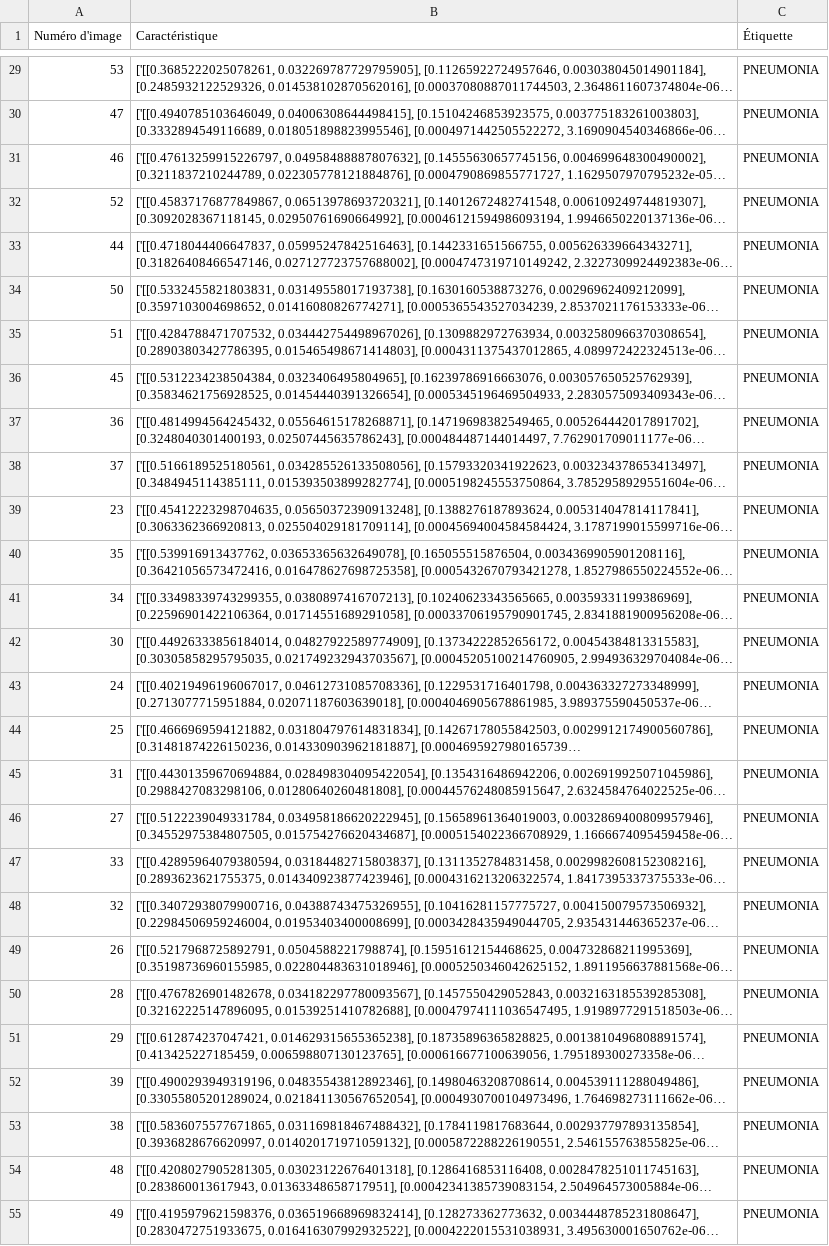
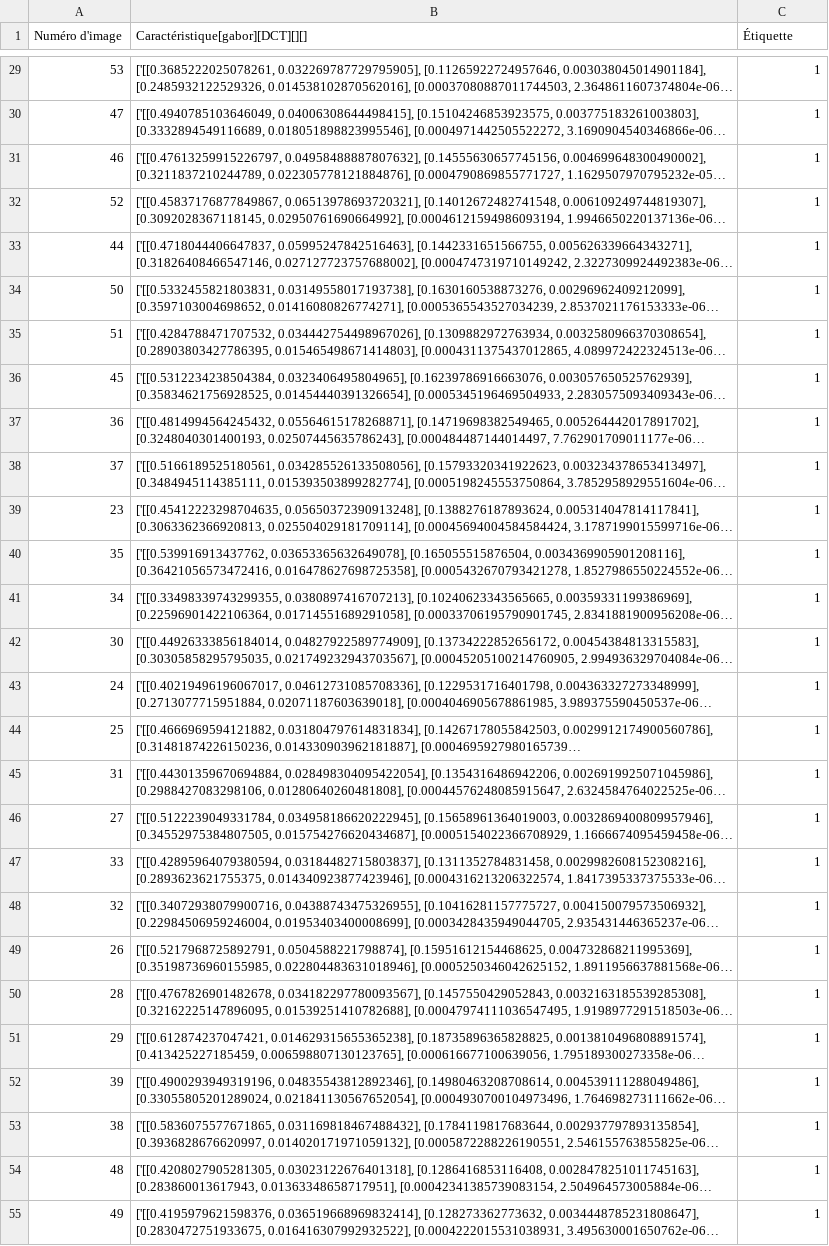
Before and after one commit to akramoo/gabor-filter, a CSV file: Datasets_features1.csv, drawn as a sheet; only a part is shown, gaps mark what is left out; long unchanged cells end in …; the diff covers the shown part only; the diff names each change by its address in the sheet, - before the commit and + after, or states it on an @@ line.

```diff
--- a/Datasets_features1.csv
+++ b/Datasets_features1.csv
-B1: Caractéristique
+B1: Caractéristique[gabor][DCT][][]
-C29:C55 (Étiquette): PNEUMONIA
+C29:C55 (Étiquette): 1
```
Also changed, not shown: 27 edited cells elsewhere in this file, 1 other file.
